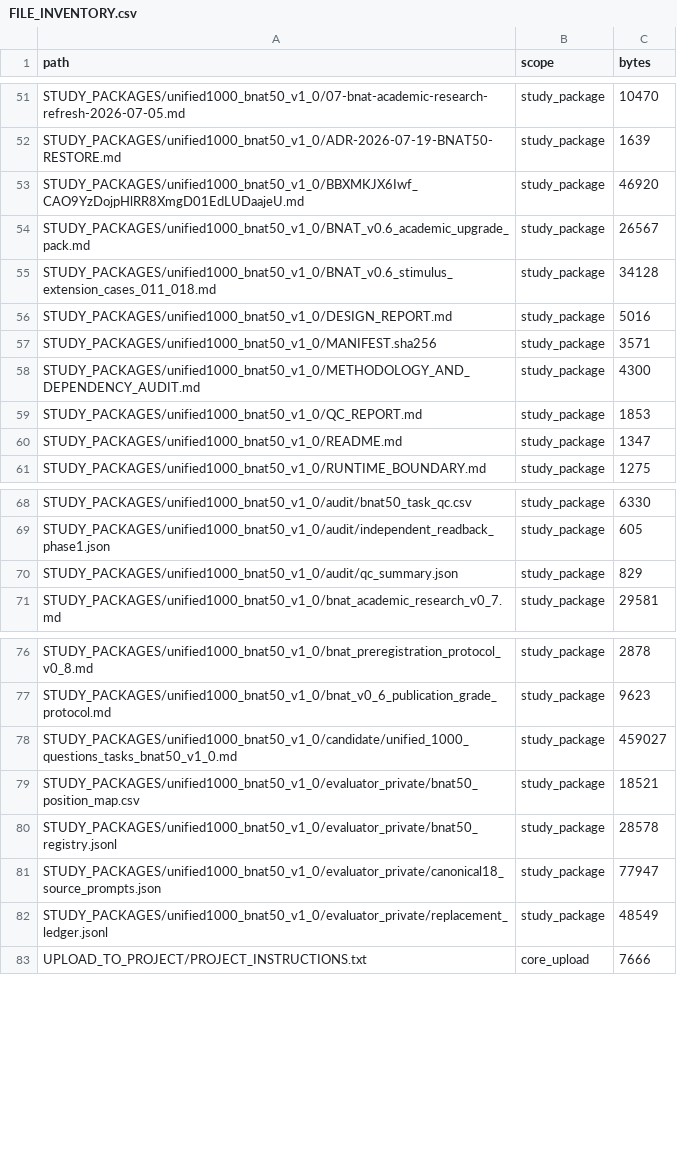
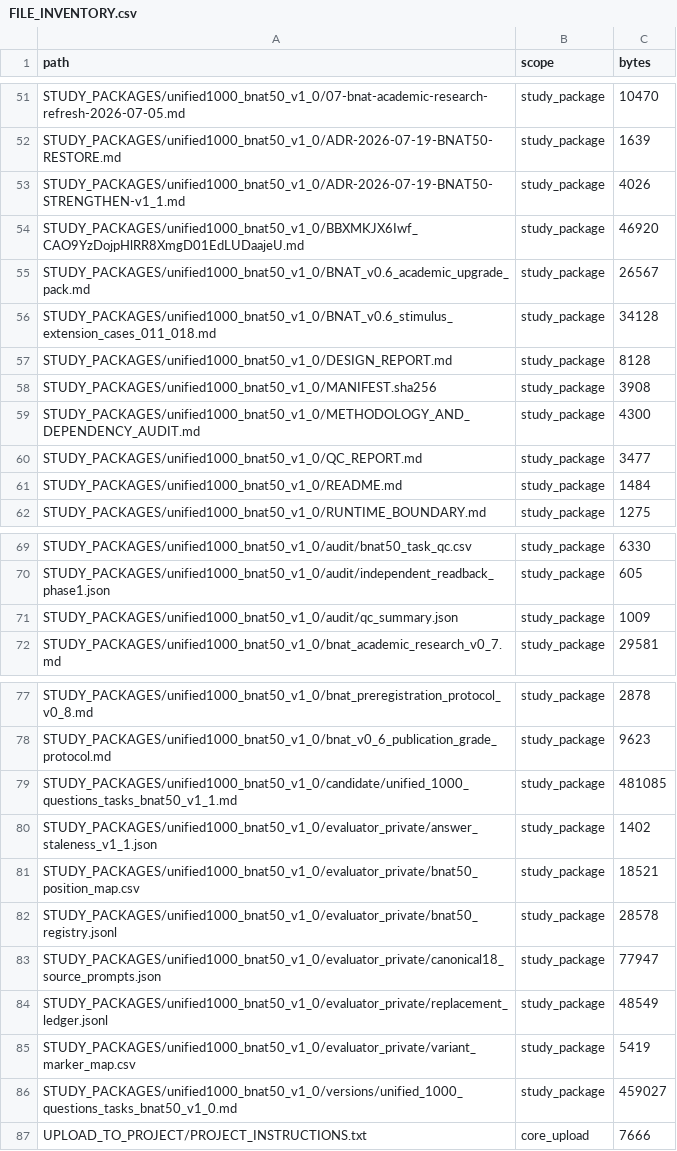
Before and after one commit to serhiipriadko2-sys/iskra, a CSV file: ScienceAndTests/independent_judge_chatgpt_projects_stack_v3.5-rc.1/OPERATOR_SUPPORT/FILE_INVENTORY.csv, drawn as a sheet; only a part is shown, gaps mark what is left out.

```diff
--- a/ScienceAndTests/independent_judge_chatgpt_projects_stack_v3.5-rc.1/OPERATOR_SUPPORT/FILE_INVENTORY.csv
+++ b/ScienceAndTests/independent_judge_chatgpt_projects_stack_v3.5-rc.1/OPERATOR_SUPPORT/FILE_INVENTORY.csv
@@ -52,2 +52,3 @@ STUDY_PACKAGES/unified1000_bnat50_v1_0/07-bnat-academic-research-refresh-2026-07
 STUDY_PACKAGES/unified1000_bnat50_v1_0/ADR-2026-07-19-BNAT50-RESTORE.md,study_package,1639
+STUDY_PACKAGES/unified1000_bnat50_v1_0/ADR-2026-07-19-BNAT50-STRENGTHEN-v1_1.md,study_package,4026
 STUDY_PACKAGES/unified1000_bnat50_v1_0/BBXMKJX6Iwf_CAO9YzDojpHlRR8XmgD01EdLUDaajeU.md,study_package,46920
@@ -55,7 +56,7 @@ STUDY_PACKAGES/unified1000_bnat50_v1_0/BNAT_v0.6_academic_upgrade_pack.md,study_
 STUDY_PACKAGES/unified1000_bnat50_v1_0/BNAT_v0.6_stimulus_extension_cases_011_018.md,study_package,34128
-STUDY_PACKAGES/unified1000_bnat50_v1_0/DESIGN_REPORT.md,study_package,5016
-STUDY_PACKAGES/unified1000_bnat50_v1_0/MANIFEST.sha256,study_package,3571
+STUDY_PACKAGES/unified1000_bnat50_v1_0/DESIGN_REPORT.md,study_package,8128
+STUDY_PACKAGES/unified1000_bnat50_v1_0/MANIFEST.sha256,study_package,3908
 STUDY_PACKAGES/unified1000_bnat50_v1_0/METHODOLOGY_AND_DEPENDENCY_AUDIT.md,study_package,4300
-STUDY_PACKAGES/unified1000_bnat50_v1_0/QC_REPORT.md,study_package,1853
-STUDY_PACKAGES/unified1000_bnat50_v1_0/README.md,study_package,1347
+STUDY_PACKAGES/unified1000_bnat50_v1_0/QC_REPORT.md,study_package,3477
+STUDY_PACKAGES/unified1000_bnat50_v1_0/README.md,study_package,1484
 STUDY_PACKAGES/unified1000_bnat50_v1_0/RUNTIME_BOUNDARY.md,study_package,1275
@@ -69,3 +70,3 @@ STUDY_PACKAGES/unified1000_bnat50_v1_0/audit/bnat50_task_qc.csv,study_package,63
 STUDY_PACKAGES/unified1000_bnat50_v1_0/audit/independent_readback_phase1.json,study_package,605
-STUDY_PACKAGES/unified1000_bnat50_v1_0/audit/qc_summary.json,study_package,829
+STUDY_PACKAGES/unified1000_bnat50_v1_0/audit/qc_summary.json,study_package,1009
 STUDY_PACKAGES/unified1000_bnat50_v1_0/bnat_academic_research_v0_7.md,study_package,29581
@@ -77,3 +78,4 @@ STUDY_PACKAGES/unified1000_bnat50_v1_0/bnat_preregistration_protocol_v0_8.md,stu
 STUDY_PACKAGES/unified1000_bnat50_v1_0/bnat_v0_6_publication_grade_protocol.md,study_package,9623
-STUDY_PACKAGES/unified1000_bnat50_v1_0/candidate/unified_1000_questions_tasks_bnat50_v1_0.md,study_package,459027
+STUDY_PACKAGES/unified1000_bnat50_v1_0/candidate/unified_1000_questions_tasks_bnat50_v1_1.md,study_package,481085
+STUDY_PACKAGES/unified1000_bnat50_v1_0/evaluator_private/answer_staleness_v1_1.json,study_package,1402
 STUDY_PACKAGES/unified1000_bnat50_v1_0/evaluator_private/bnat50_position_map.csv,study_package,18521
@@ -82,2 +84,4 @@ STUDY_PACKAGES/unified1000_bnat50_v1_0/evaluator_private/canonical18_source_prom
 STUDY_PACKAGES/unified1000_bnat50_v1_0/evaluator_private/replacement_ledger.jsonl,study_package,48549
+STUDY_PACKAGES/unified1000_bnat50_v1_0/evaluator_private/variant_marker_map.csv,study_package,5419
+STUDY_PACKAGES/unified1000_bnat50_v1_0/versions/unified_1000_questions_tasks_bnat50_v1_0.md,study_package,459027
 UPLOAD_TO_PROJECT/PROJECT_INSTRUCTIONS.txt,core_upload,7666
```
Also changed, not shown: 15 other files.
